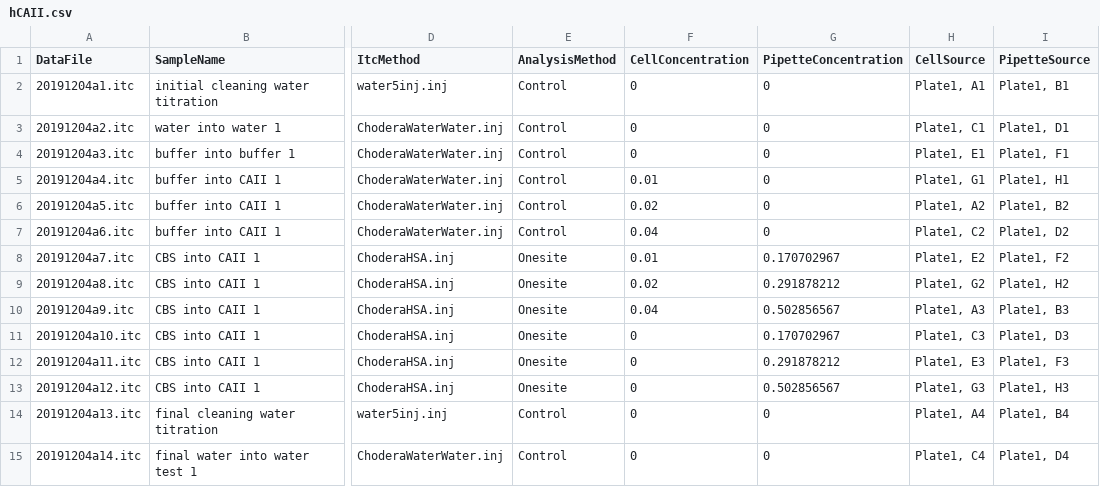
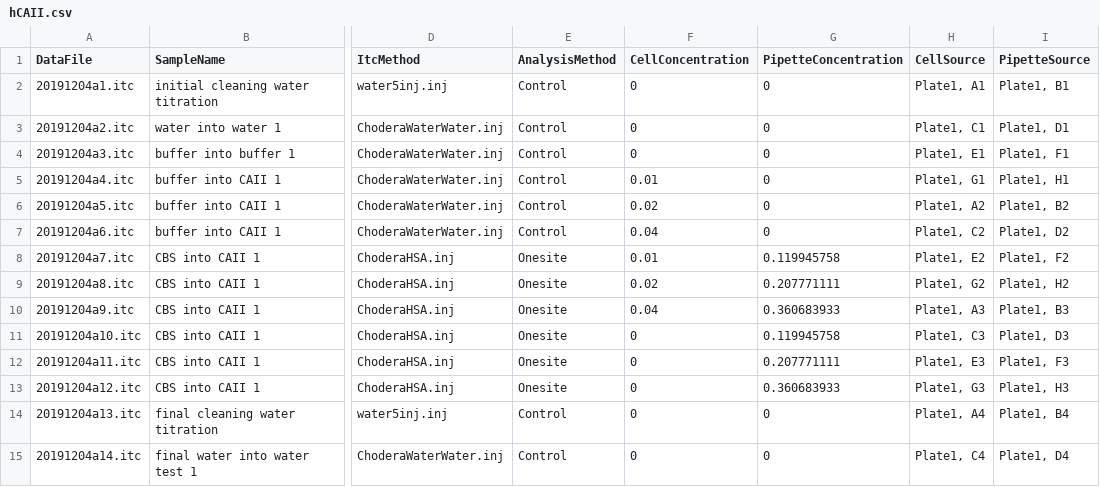
Before and after one commit to choderalab/itctools, a CSV file: examples/CAII-CBS/hCAII.csv, drawn as a sheet; only a part is shown, gaps mark what is left out; the diff names each change by its address in the sheet, - before the commit and + after, or states it on an @@ line.

Commit message:
Update hCAII experiemnt Kd

```diff
--- a/examples/CAII-CBS/hCAII.csv
+++ b/examples/CAII-CBS/hCAII.csv
-G8 (PipetteConcentration): 0.170702967
+G8 (PipetteConcentration): 0.119945758
-G9 (PipetteConcentration): 0.291878212
+G9 (PipetteConcentration): 0.207771111
-G10 (PipetteConcentration): 0.502856567
+G10 (PipetteConcentration): 0.360683933
-G11 (PipetteConcentration): 0.170702967
+G11 (PipetteConcentration): 0.119945758
-G12 (PipetteConcentration): 0.291878212
+G12 (PipetteConcentration): 0.207771111
-G13 (PipetteConcentration): 0.502856567
+G13 (PipetteConcentration): 0.360683933
```
Also changed, not shown: 4 other files.
